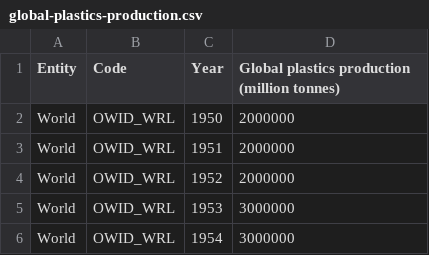
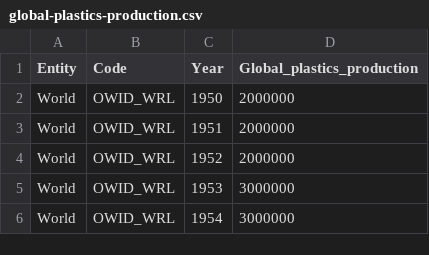
Before and after one commit to ivonnerubio/Global-Plastic-Pollution-API, a CSV file: data/csv/global-plastics-production.csv, drawn as a sheet; only a part is shown.

Commit message:
added plastic world polution csv

```diff
--- a/data/csv/global-plastics-production.csv
+++ b/data/csv/global-plastics-production.csv
@@ -1,2 +1,2 @@
-Entity,Code,Year,Global plastics production (million tonnes)
+Entity,Code,Year,Global_plastics_production
 World,OWID_WRL,1950,2000000
```
Also changed, not shown: 16 other files.
